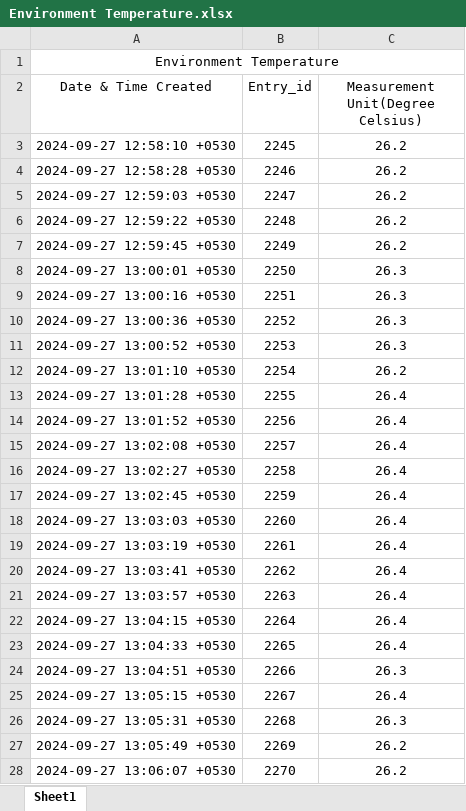
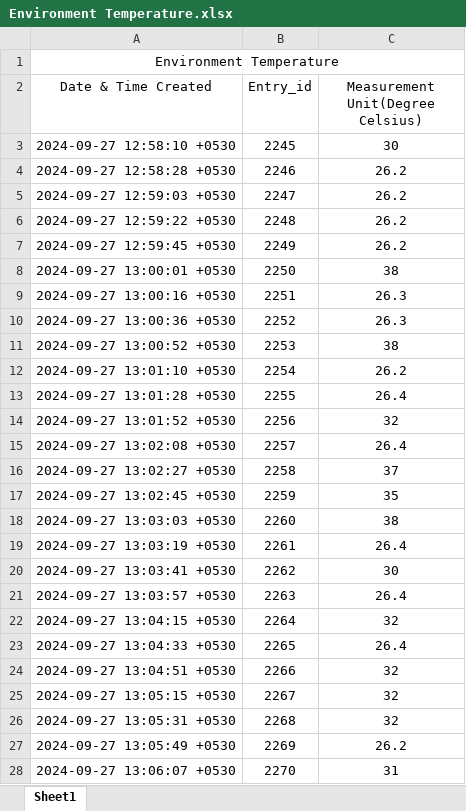
Before and after one commit to Abderrahmane-124/AgroTrace-MS, an Excel workbook: 0-Simulateur-Capteurs/Dataset/Environment Temperature.xlsx, sheet Sheet1, drawn as a sheet; only a part is shown; values as stored, in another font and other column widths than the file's, no borders; the diff covers the shown part only; the diff names each change by its address in the sheet, - before the commit and + after, or states it on an @@ line.

```diff
--- a/0-Simulateur-Capteurs/Dataset/Environment Temperature.xlsx (sheet Sheet1)
+++ b/0-Simulateur-Capteurs/Dataset/Environment Temperature.xlsx (sheet Sheet1)
-C3 (Measurement Unit(Degree Celsius)): 26.2
+C3 (Measurement Unit(Degree Celsius)): 30
-C8 (Measurement Unit(Degree Celsius)): 26.3
+C8 (Measurement Unit(Degree Celsius)): 38
-C11 (Measurement Unit(Degree Celsius)): 26.3
+C11 (Measurement Unit(Degree Celsius)): 38
-C14 (Measurement Unit(Degree Celsius)): 26.4
+C14 (Measurement Unit(Degree Celsius)): 32
-C16 (Measurement Unit(Degree Celsius)): 26.4
+C16 (Measurement Unit(Degree Celsius)): 37
-C17 (Measurement Unit(Degree Celsius)): 26.4
+C17 (Measurement Unit(Degree Celsius)): 35
-C18 (Measurement Unit(Degree Celsius)): 26.4
+C18 (Measurement Unit(Degree Celsius)): 38
-C20 (Measurement Unit(Degree Celsius)): 26.4
+C20 (Measurement Unit(Degree Celsius)): 30
-C22 (Measurement Unit(Degree Celsius)): 26.4
+C22 (Measurement Unit(Degree Celsius)): 32
-C24 (Measurement Unit(Degree Celsius)): 26.3
+C24 (Measurement Unit(Degree Celsius)): 32
-C25 (Measurement Unit(Degree Celsius)): 26.4
+C25 (Measurement Unit(Degree Celsius)): 32
-C26 (Measurement Unit(Degree Celsius)): 26.3
+C26 (Measurement Unit(Degree Celsius)): 32
-C28 (Measurement Unit(Degree Celsius)): 26.2
+C28 (Measurement Unit(Degree Celsius)): 31
```
Also changed, not shown: 15 edited cells elsewhere in this sheet, 0-Simulateur-Capteurs/Dataset/Soil Moisture.xlsx, 23 other files.
